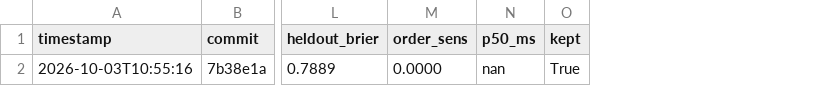
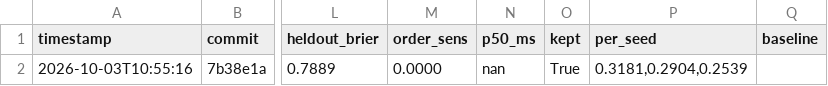
Before and after one commit to gabrielfior/decision-models-experiments, a TSV file: results.tsv, drawn as a sheet; only a part is shown, gaps mark what is left out; the diff names each change by its address in the sheet, - before the commit and + after, or states it on an @@ line.

```diff
--- a/results.tsv
+++ b/results.tsv
+column P (per_seed), row 2: 0.3181,0.2904,0.2539
+column Q (baseline), empty
```
Also changed, not shown: 4 other files.
